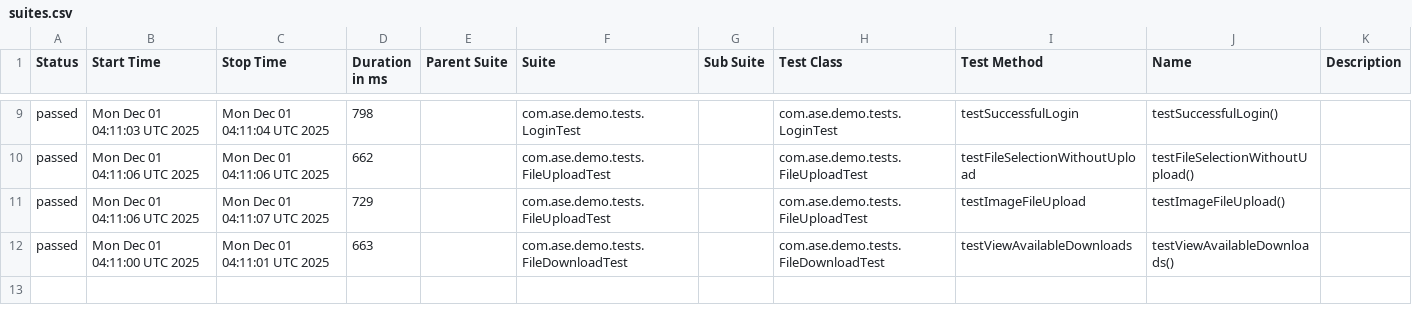
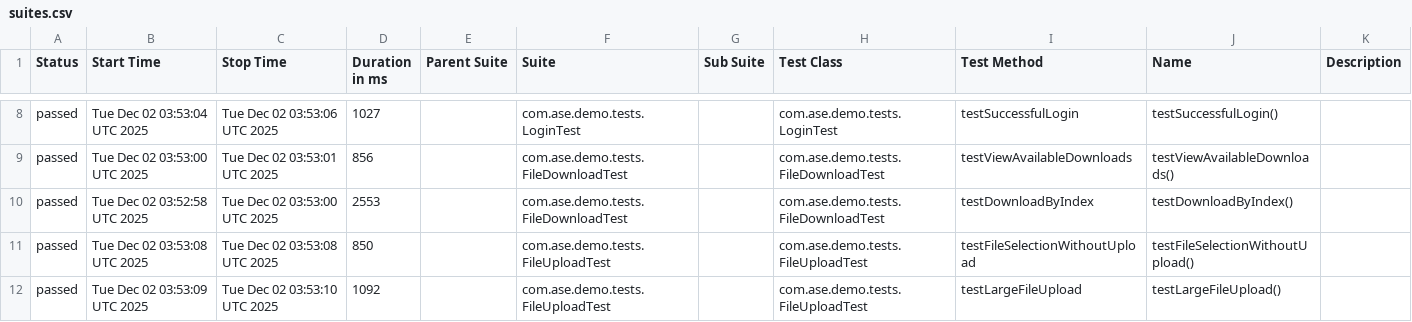
Before and after one commit to Agile-Software-Engineering-25/demo-system-test, a CSV file: full/data/suites.csv, drawn as a sheet; only a part is shown, gaps mark what is left out; the diff covers the shown part only.

```diff
--- a/full/data/suites.csv
+++ b/full/data/suites.csv
@@ -9,4 +8,5 @@
-"passed","Mon Dec 01 04:11:03 UTC 2025","Mon Dec 01 04:11:04 UTC 2025","798","","com.ase.demo.tests.LoginTest","","com.ase.demo.tests.LoginTest","testSuccessfulLogin","testSuccessfulLogin()",""
-"passed","Mon Dec 01 04:11:06 UTC 2025","Mon Dec 01 04:11:06 UTC 2025","662","","com.ase.demo.tests.FileUploadTest","","com.ase.demo.tests.FileUploadTest","testFileSelectionWithoutUpload","testFileSelectionWithoutUpload()",""
-"passed","Mon Dec 01 04:11:06 UTC 2025","Mon Dec 01 04:11:07 UTC 2025","729","","com.ase.demo.tests.FileUploadTest","","com.ase.demo.tests.FileUploadTest","testImageFileUpload","testImageFileUpload()",""
-"passed","Mon Dec 01 04:11:00 UTC 2025","Mon Dec 01 04:11:01 UTC 2025","663","","com.ase.demo.tests.FileDownloadTest","","com.ase.demo.tests.FileDownloadTest","testViewAvailableDownloads","testViewAvailableDownloads()",""
+"passed","Tue Dec 02 03:53:04 UTC 2025","Tue Dec 02 03:53:06 UTC 2025","1027","","com.ase.demo.tests.LoginTest","","com.ase.demo.tests.LoginTest","testSuccessfulLogin","testSuccessfulLogin()",""
+"passed","Tue Dec 02 03:53:00 UTC 2025","Tue Dec 02 03:53:01 UTC 2025","856","","com.ase.demo.tests.FileDownloadTest","","com.ase.demo.tests.FileDownloadTest","testViewAvailableDownloads","testViewAvailableDownloads()",""
+"passed","Tue Dec 02 03:52:58 UTC 2025","Tue Dec 02 03:53:00 UTC 2025","2553","","com.ase.demo.tests.FileDownloadTest","","com.ase.demo.tests.FileDownloadTest","testDownloadByIndex","testDownloadByIndex()",""
+"passed","Tue Dec 02 03:53:08 UTC 2025","Tue Dec 02 03:53:08 UTC 2025","850","","com.ase.demo.tests.FileUploadTest","","com.ase.demo.tests.FileUploadTest","testFileSelectionWithoutUpload","testFileSelectionWithoutUpload()",""
+"passed","Tue Dec 02 03:53:09 UTC 2025","Tue Dec 02 03:53:10 UTC 2025","1092","","com.ase.demo.tests.FileUploadTest","","com.ase.demo.tests.FileUploadTest","testLargeFileUpload","testLargeFileUpload()",""
```
Also changed, not shown: 1 removed row and 32 edited cells elsewhere in this file, 36 other files.
